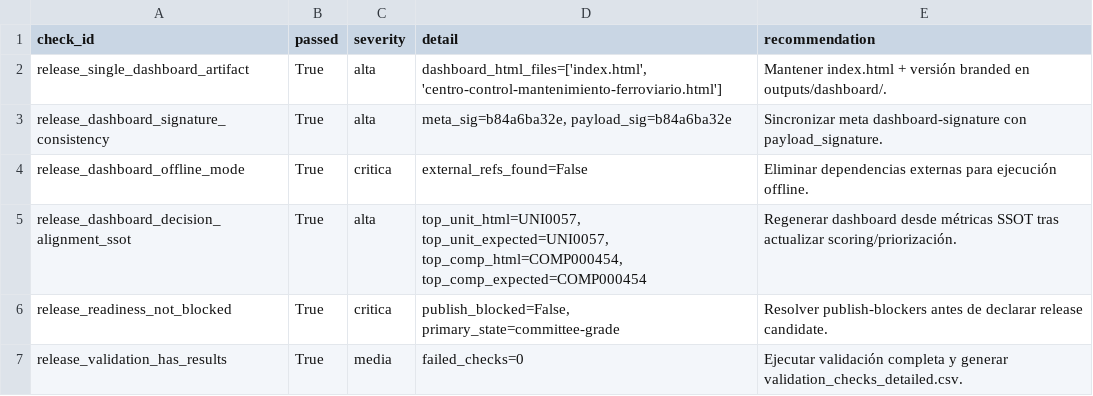
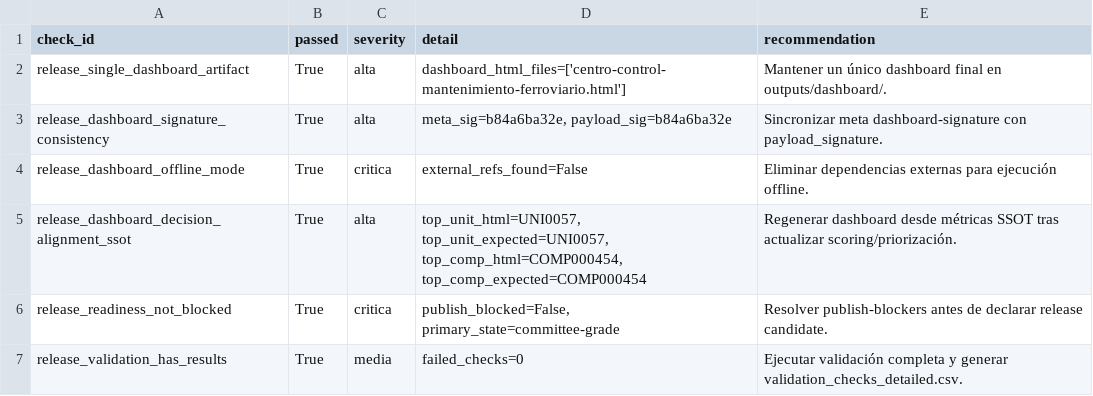
Before and after one commit to mfidalgomartins/inteligencia-mantenimiento-ferroviario-cbm, a CSV file: outputs/reports/release_hardening_checks.csv, drawn as a sheet.

```diff
--- a/outputs/reports/release_hardening_checks.csv
+++ b/outputs/reports/release_hardening_checks.csv
@@ -1,3 +1,3 @@
 check_id,passed,severity,detail,recommendation
-release_single_dashboard_artifact,True,alta,"dashboard_html_files=['index.html', 'centro-control-mantenimiento-ferroviario.html']",Mantener index.html + versión branded en outputs/dashboard/.
+release_single_dashboard_artifact,True,alta,dashboard_html_files=['centro-control-mantenimiento-ferroviario.html'],Mantener un único dashboard final en outputs/dashboard/.
 release_dashboard_signature_consistency,True,alta,"meta_sig=b84a6ba32e, payload_sig=b84a6ba32e",Sincronizar meta dashboard-signature con payload_signature.
```
Also changed, not shown: outputs/reports/narrative_artifact_mapping.csv, outputs/reports/narrative_hardcoded_audit.csv, 21 other files.
